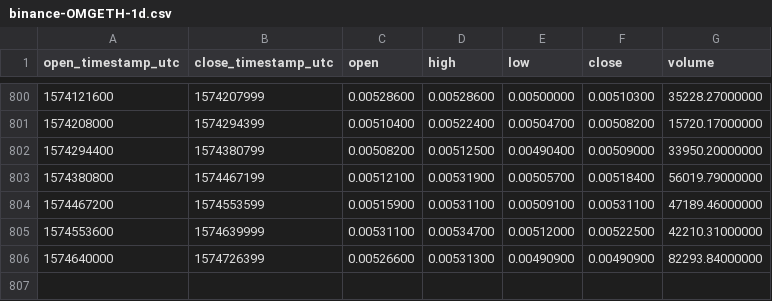
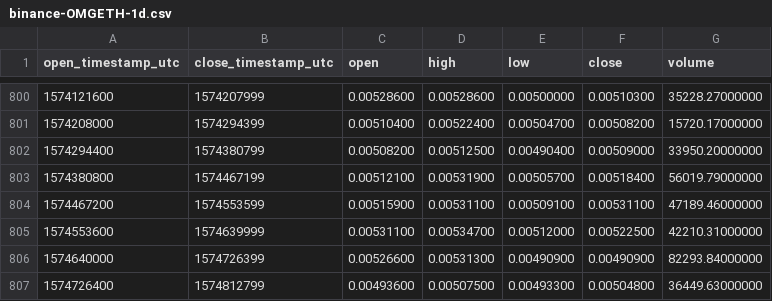
Before and after one commit to cryptobigbro/binance-OMGETH, a CSV file: binance-OMGETH-1d.csv, drawn as a sheet; only a part is shown, gaps mark what is left out.

Commit message:
Update OHLCV data.

```diff
--- a/binance-OMGETH-1d.csv
+++ b/binance-OMGETH-1d.csv
@@ -806 +806,2 @@ open_timestamp_utc,close_timestamp_utc,open,high,low,close,volume
 1574640000,1574726399,0.00526600,0.00531300,0.00490900,0.00490900,82293.84000000
+1574726400,1574812799,0.00493600,0.00507500,0.00493300,0.00504800,36449.63000000
```
Also changed, not shown: 1 other file.
